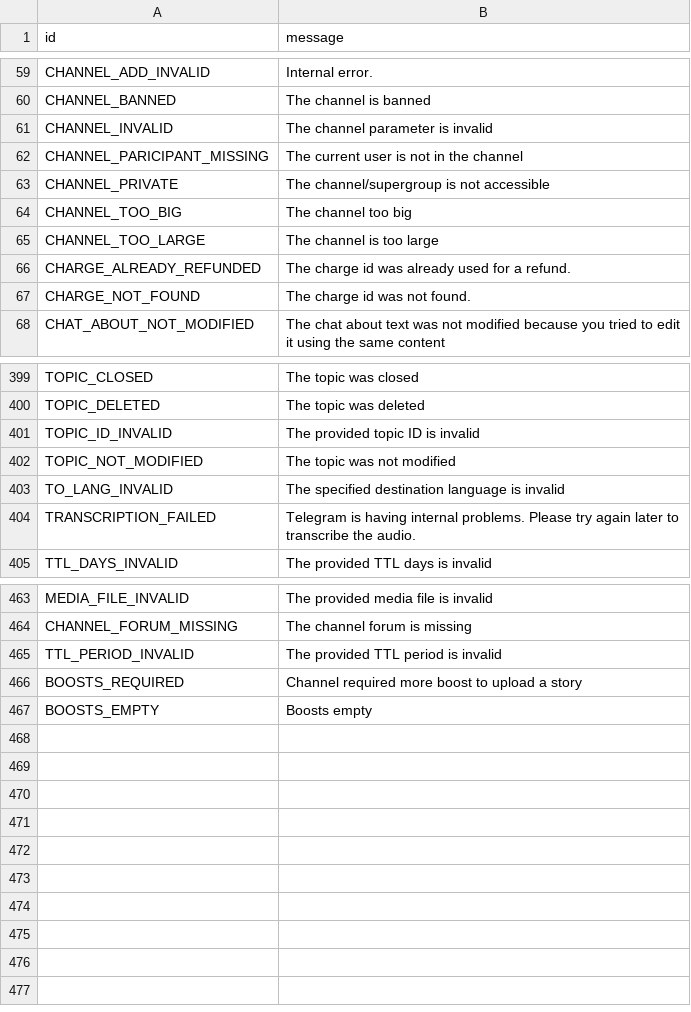
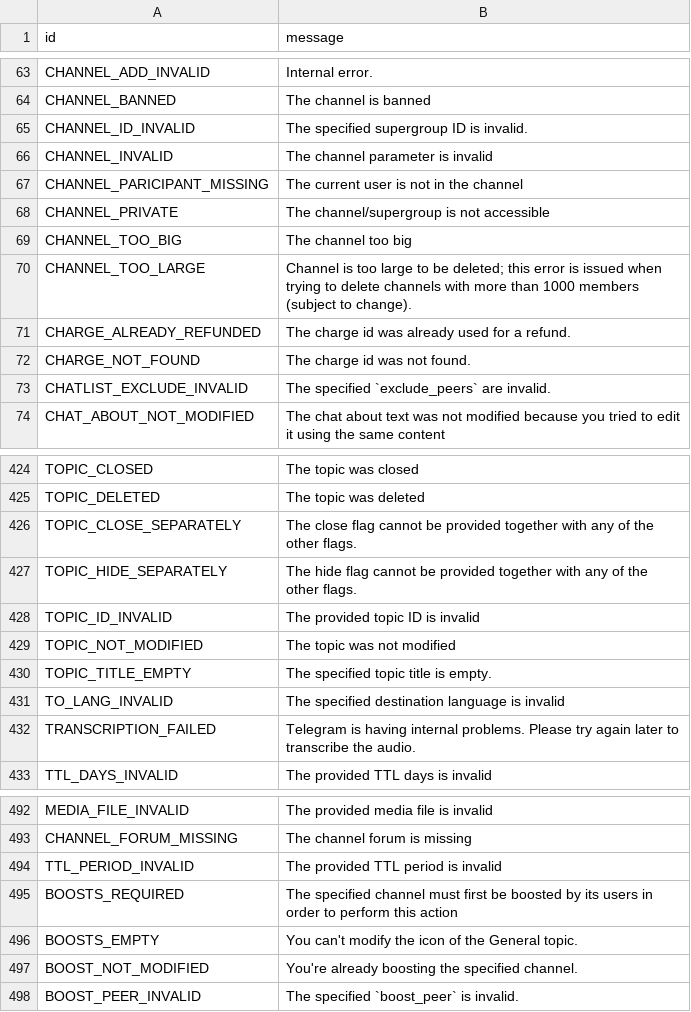
Before and after one commit to Mayuri-Chan/pyrofork, a TSV file: compiler/errors/source/400_BAD_REQUEST.tsv, drawn as a sheet; only a part is shown, gaps mark what is left out; the diff covers the shown part only.

```diff
--- a/compiler/errors/source/400_BAD_REQUEST.tsv
+++ b/compiler/errors/source/400_BAD_REQUEST.tsv
@@ -60,2 +64,3 @@ CHANNEL_ADD_INVALID	Internal error.
 CHANNEL_BANNED	The channel is banned
+CHANNEL_ID_INVALID	The specified supergroup ID is invalid.
 CHANNEL_INVALID	The channel parameter is invalid
@@ -64,5 +69,6 @@ CHANNEL_PRIVATE	The channel/supergroup is not accessible
 CHANNEL_TOO_BIG	The channel too big
-CHANNEL_TOO_LARGE	The channel is too large
+CHANNEL_TOO_LARGE	"Channel is too large to be deleted; this error is issued when trying to delete channels with more than 1000 members (subject to change)."
 CHARGE_ALREADY_REFUNDED	The charge id was already used for a refund.
 CHARGE_NOT_FOUND	The charge id was not found.
+CHATLIST_EXCLUDE_INVALID	The specified `exclude_peers` are invalid.
 CHAT_ABOUT_NOT_MODIFIED	The chat about text was not modified because you tried to edit it using the same content
@@ -400,4 +425,7 @@ TOPIC_CLOSED	The topic was closed
 TOPIC_DELETED	The topic was deleted
+TOPIC_CLOSE_SEPARATELY	The close flag cannot be provided together with any of the other flags.
+TOPIC_HIDE_SEPARATELY	The hide flag cannot be provided together with any of the other flags.
 TOPIC_ID_INVALID	The provided topic ID is invalid
 TOPIC_NOT_MODIFIED	The topic was not modified
+TOPIC_TITLE_EMPTY	The specified topic title is empty.
 TO_LANG_INVALID	The specified destination language is invalid
@@ -465,3 +494,5 @@ CHANNEL_FORUM_MISSING	The channel forum is missing
 TTL_PERIOD_INVALID	The provided TTL period is invalid
-BOOSTS_REQUIRED	Channel required more boost to upload a story
-BOOSTS_EMPTY	Boosts empty
+BOOSTS_REQUIRED	The specified channel must first be boosted by its users in order to perform this action
+BOOSTS_EMPTY	You can't modify the icon of the General topic.
+BOOST_NOT_MODIFIED	You're already boosting the specified channel.
+BOOST_PEER_INVALID	The specified `boost_peer` is invalid.
```
Also changed, not shown: 24 added rows and 1 edited cell elsewhere in this file, compiler/errors/source/406_NOT_ACCEPTABLE.tsv, 3 other files.
